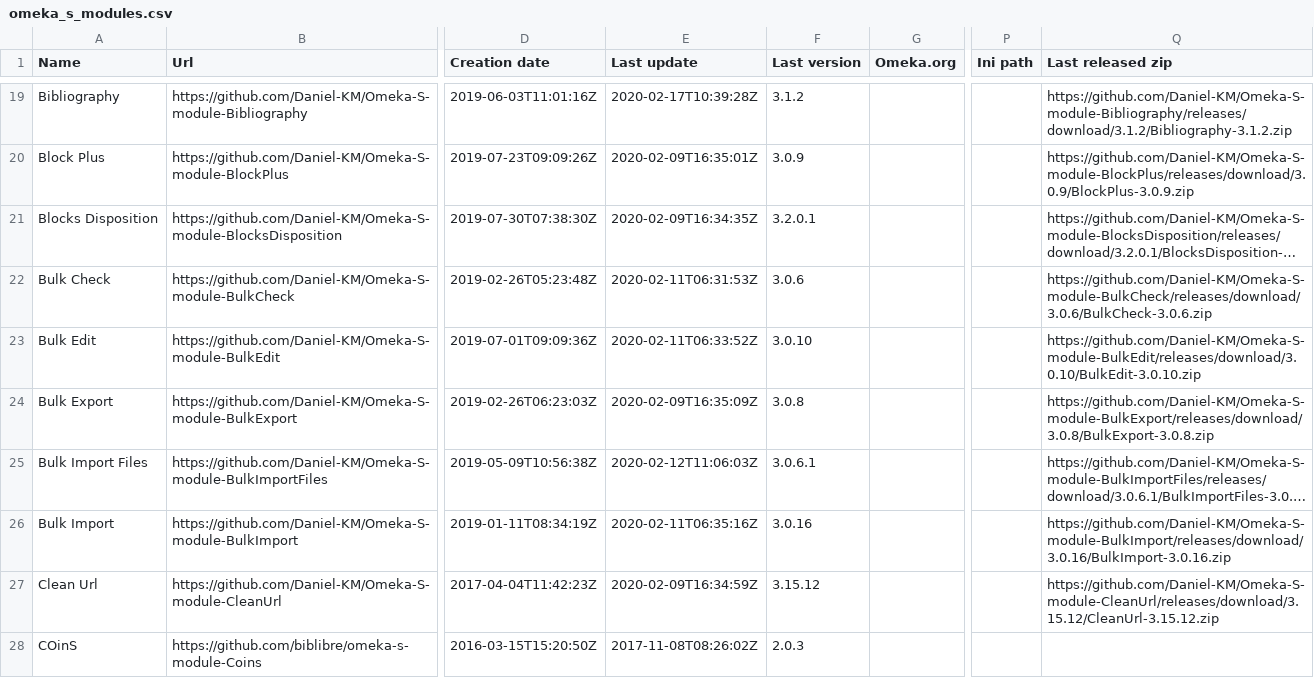
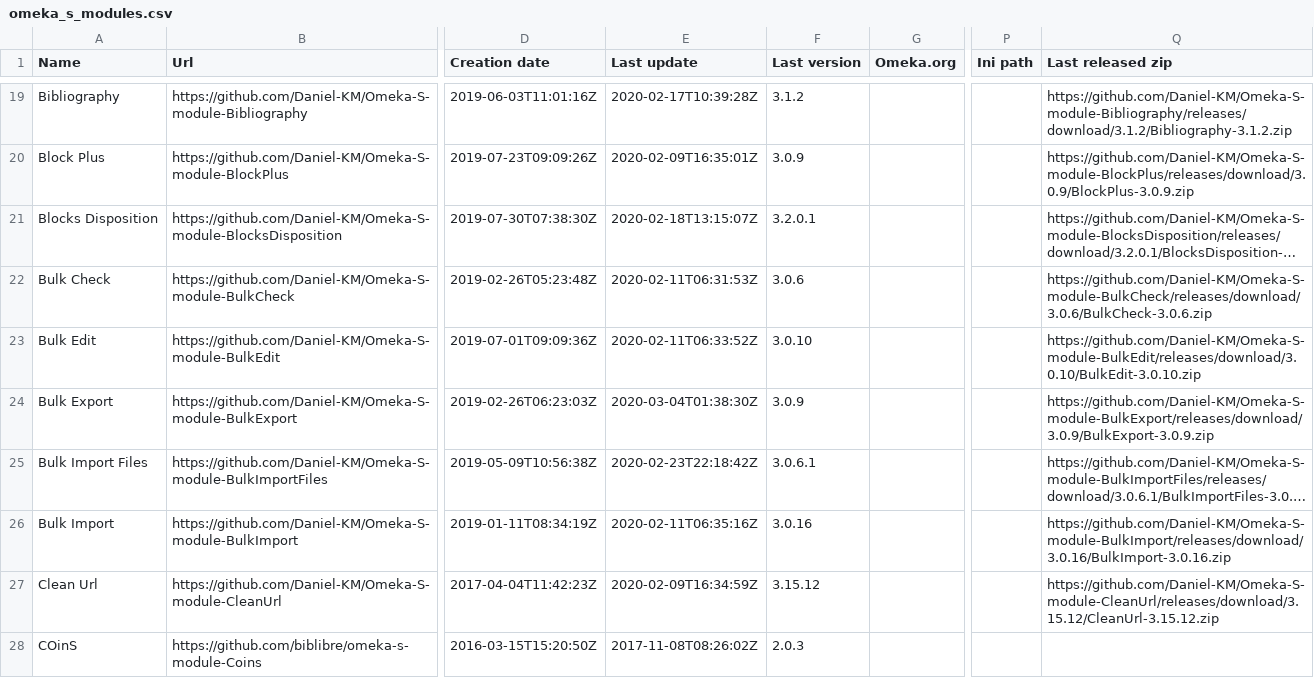
Before and after one commit to Daniel-KM/UpgradeToOmekaS, a CSV file: _data/omeka_s_modules.csv, drawn as a sheet; only a part is shown, gaps mark what is left out; long unchanged cells end in …; the diff covers the shown part only; the diff names each change by its address in the sheet, - before the commit and + after, or states it on an @@ line.

Commit message:
Updated lists.

```diff
--- a/_data/omeka_s_modules.csv
+++ b/_data/omeka_s_modules.csv
-E21 (Last update): 2020-02-09T16:34:35Z
+E21 (Last update): 2020-02-18T13:15:07Z
-E24 (Last update): 2020-02-09T16:35:09Z
+E24 (Last update): 2020-03-04T01:38:30Z
-F24 (Last version): 3.0.8
+F24 (Last version): 3.0.9
-Q24 (Last released zip): https://github.com/Daniel-KM/Omeka-S-module-BulkExport/releases/download/3.0.8/BulkExport-3.0.8.zip
+Q24 (Last released zip): https://github.com/Daniel-KM/Omeka-S-module-BulkExport/releases/download/3.0.9/BulkExport-3.0.9.zip
-E25 (Last update): 2020-02-12T11:06:03Z
+E25 (Last update): 2020-02-23T22:18:42Z
```
Also changed, not shown: 1 added row and 29 edited cells elsewhere in this file, _data/omeka_plugins.csv, _data/omeka_s_themes.csv, 1 other file.
